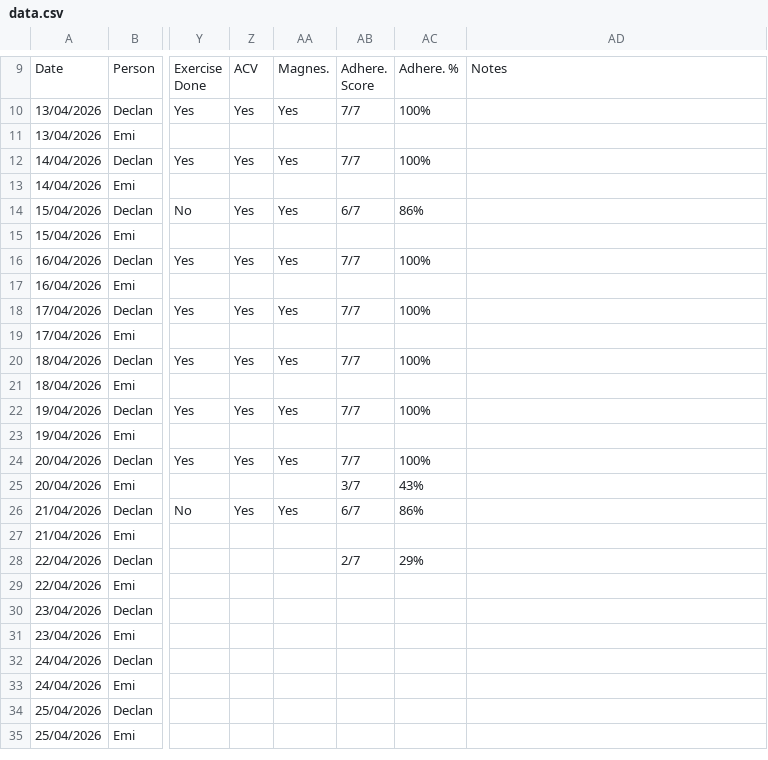
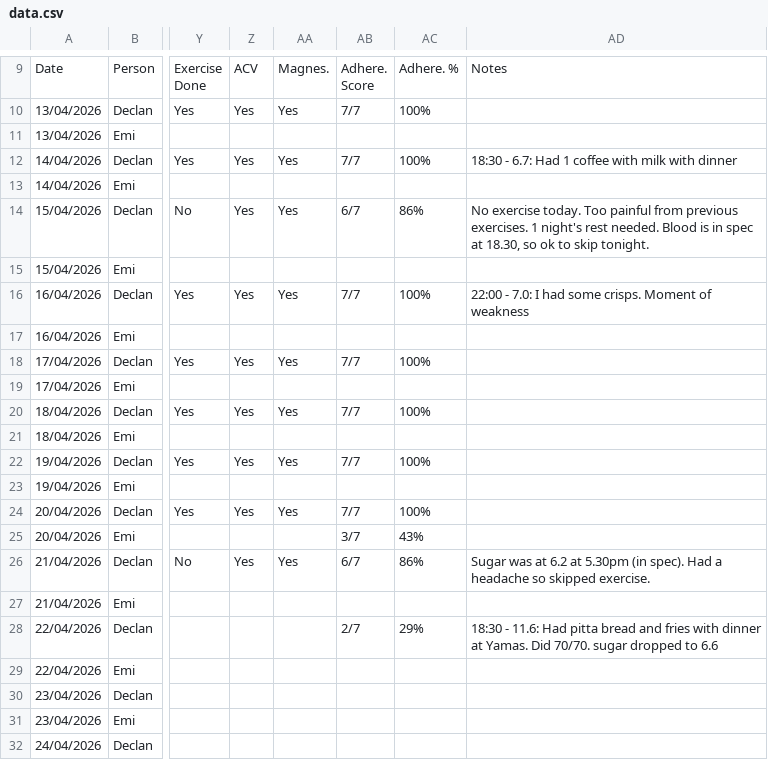
Before and after one commit to Declan2501/54-protocol, a CSV file: data.csv, drawn as a sheet; only a part is shown, gaps mark what is left out; the shorter side is filled out with more unchanged rows; the diff names each change by its address in the sheet, - before the commit and + after, or states it on an @@ line.

Commit message:
Auto update data.csv

```diff
--- a/data.csv
+++ b/data.csv
-AD12: (empty)
+AD12: 18:30 - 6.7: Had 1 coffee with milk with dinner
-AD14: (empty)
+AD14: No exercise today. Too painful from previous exercises. 1 night's rest needed. Blood is in spec at 18.30, so ok to skip tonight.
-AD16: (empty)
+AD16: 22:00 - 7.0: I had some crisps. Moment of weakness
-AD26: (empty)
+AD26: Sugar was at 6.2 at 5.30pm (in spec). Had a headache so skipped exercise.
-AD28: (empty)
+AD28: 18:30 - 11.6: Had pitta bread and fries with dinner at Yamas. Did 70/70. sugar dropped to 6.6
```
